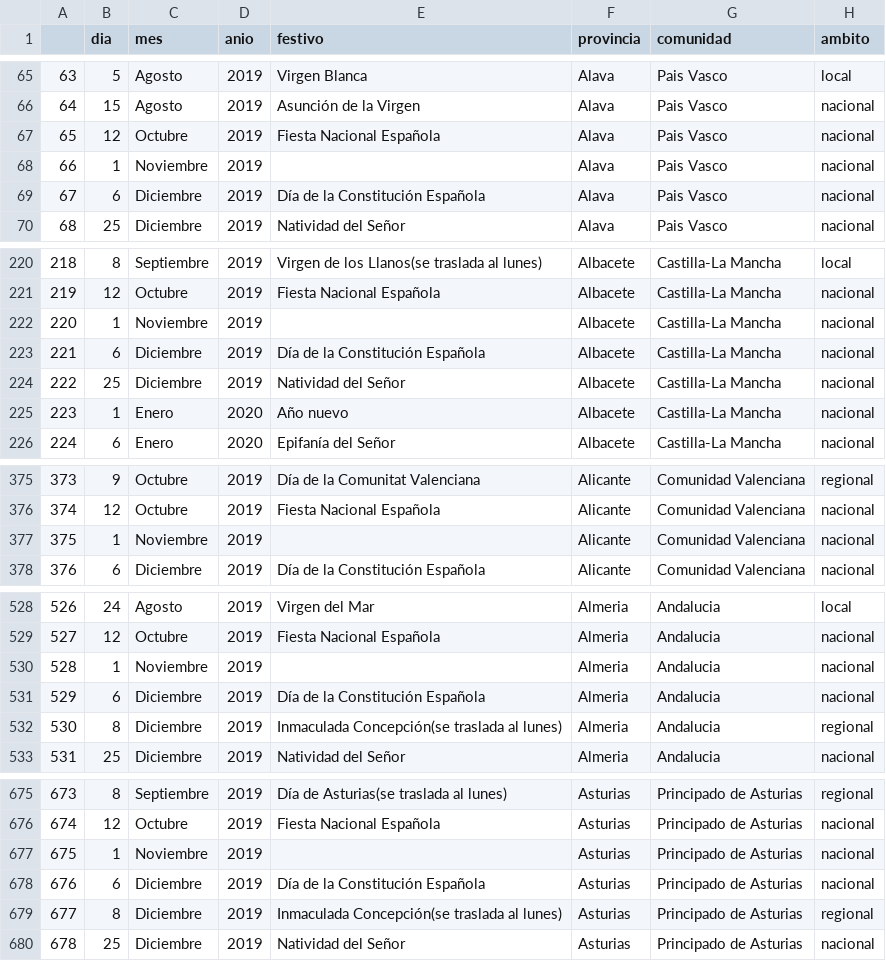
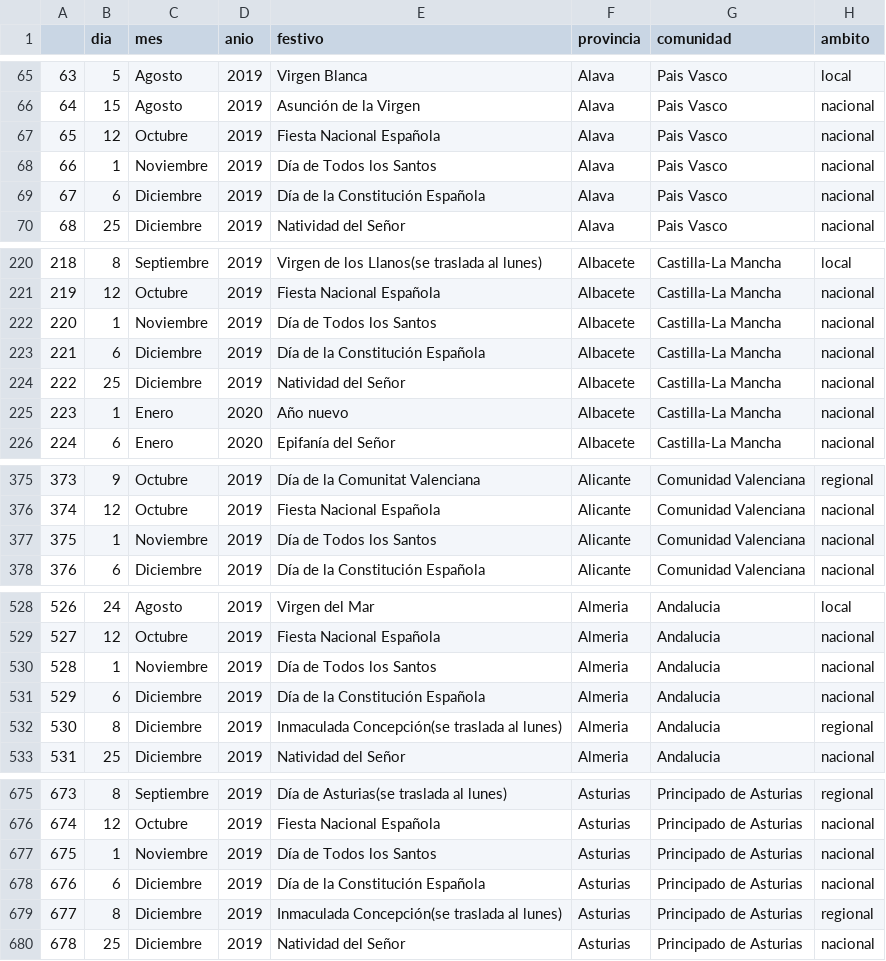
Before and after one commit to anapstl/Travel_EDA, a CSV file: data/calendario_festivos_15_25.csv, drawn as a sheet; only a part is shown, gaps mark what is left out; the diff covers the shown part only.

```diff
--- a/data/calendario_festivos_15_25.csv
+++ b/data/calendario_festivos_15_25.csv
@@ -67,3 +67,3 @@
 65,12,Octubre,2019,Fiesta Nacional Española,Alava,Pais Vasco,nacional
-66,1,Noviembre,2019,,Alava,Pais Vasco,nacional
+66,1,Noviembre,2019,Día de Todos los Santos,Alava,Pais Vasco,nacional
 67,6,Diciembre,2019,Día de la Constitución Española,Alava,Pais Vasco,nacional
@@ -221,3 +221,3 @@
 219,12,Octubre,2019,Fiesta Nacional Española,Albacete,Castilla-La Mancha,nacional
-220,1,Noviembre,2019,,Albacete,Castilla-La Mancha,nacional
+220,1,Noviembre,2019,Día de Todos los Santos,Albacete,Castilla-La Mancha,nacional
 221,6,Diciembre,2019,Día de la Constitución Española,Albacete,Castilla-La Mancha,nacional
@@ -376,3 +376,3 @@
 374,12,Octubre,2019,Fiesta Nacional Española,Alicante,Comunidad Valenciana,nacional
-375,1,Noviembre,2019,,Alicante,Comunidad Valenciana,nacional
+375,1,Noviembre,2019,Día de Todos los Santos,Alicante,Comunidad Valenciana,nacional
 376,6,Diciembre,2019,Día de la Constitución Española,Alicante,Comunidad Valenciana,nacional
@@ -529,3 +529,3 @@
 527,12,Octubre,2019,Fiesta Nacional Española,Almeria,Andalucia,nacional
-528,1,Noviembre,2019,,Almeria,Andalucia,nacional
+528,1,Noviembre,2019,Día de Todos los Santos,Almeria,Andalucia,nacional
 529,6,Diciembre,2019,Día de la Constitución Española,Almeria,Andalucia,nacional
@@ -676,3 +676,3 @@
 674,12,Octubre,2019,Fiesta Nacional Española,Asturias,Principado de Asturias,nacional
-675,1,Noviembre,2019,,Asturias,Principado de Asturias,nacional
+675,1,Noviembre,2019,Día de Todos los Santos,Asturias,Principado de Asturias,nacional
 676,6,Diciembre,2019,Día de la Constitución Española,Asturias,Principado de Asturias,nacional
```
Also changed, not shown: 36 edited cells elsewhere in this file, 3 other files.
